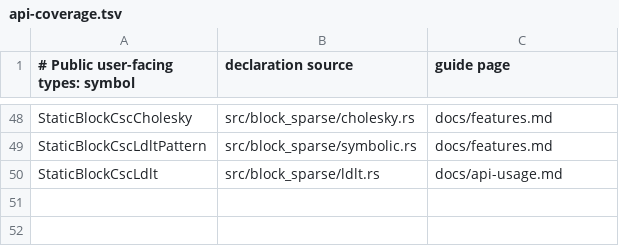
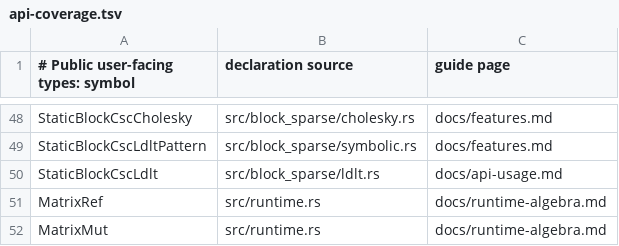
Before and after one commit to yongkyuns/stack-algebra, a TSV file: docs/api-coverage.tsv, drawn as a sheet; only a part is shown, gaps mark what is left out.

Commit message:
feat: add checked runtime-shaped borrowed matrix operations

```diff
--- a/docs/api-coverage.tsv
+++ b/docs/api-coverage.tsv
@@ -50 +50,3 @@ StaticBlockCscLdltPattern|src/block_sparse/symbolic.rs|docs/features.md
 StaticBlockCscLdlt|src/block_sparse/ldlt.rs|docs/api-usage.md
+MatrixRef|src/runtime.rs|docs/runtime-algebra.md
+MatrixMut|src/runtime.rs|docs/runtime-algebra.md
```
Also changed, not shown: 8 other files.
